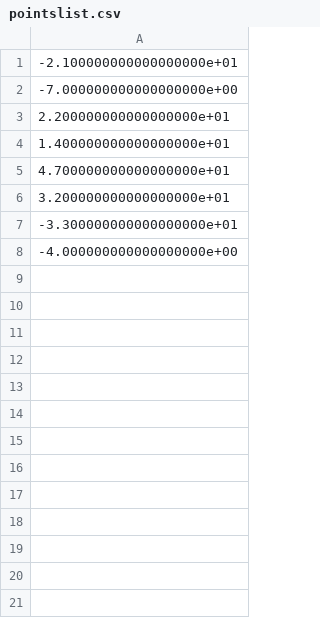
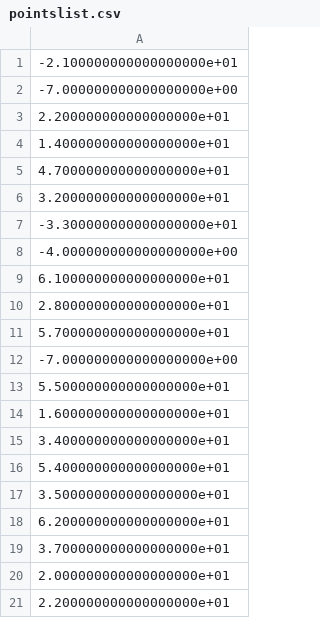
Before and after one commit to jamespupalaikis/Gin, a CSV file: pointslist.csv, drawn as a sheet.

```diff
--- a/pointslist.csv
+++ b/pointslist.csv
@@ -8 +8,14 @@
 -4.000000000000000000e+00
+6.100000000000000000e+01
+2.800000000000000000e+01
+5.700000000000000000e+01
+-7.000000000000000000e+00
+5.500000000000000000e+01
+1.600000000000000000e+01
+3.400000000000000000e+01
+5.400000000000000000e+01
+3.500000000000000000e+01
+6.200000000000000000e+01
+3.700000000000000000e+01
+2.000000000000000000e+01
+2.200000000000000000e+01
```
Also changed, not shown: 7 other files.
